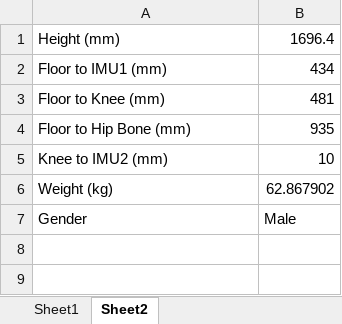
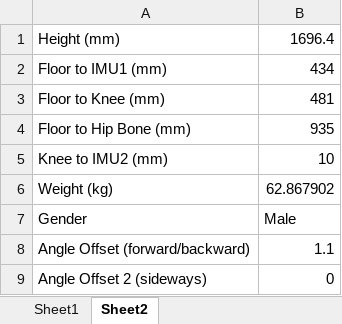
Before and after one commit to PackBionics/cybathlon-archive, an Excel workbook: ML Code/ml_data_v2/Kyu_Alex_Walking.xlsx, sheet Sheet2, drawn as a sheet; values as stored, in another font and other column widths than the file's, no borders; the diff names each change by its address in the sheet, - before the commit and + after, or states it on an @@ line.

```diff
--- a/ML Code/ml_data_v2/Kyu_Alex_Walking.xlsx (sheet Sheet2)
+++ b/ML Code/ml_data_v2/Kyu_Alex_Walking.xlsx (sheet Sheet2)
+row 8: Angle Offset (forward/backward) | 1.1
+row 9: Angle Offset 2 (sideways) | 0
```
Also changed, not shown: sheet Sheet1, 27 other files.
